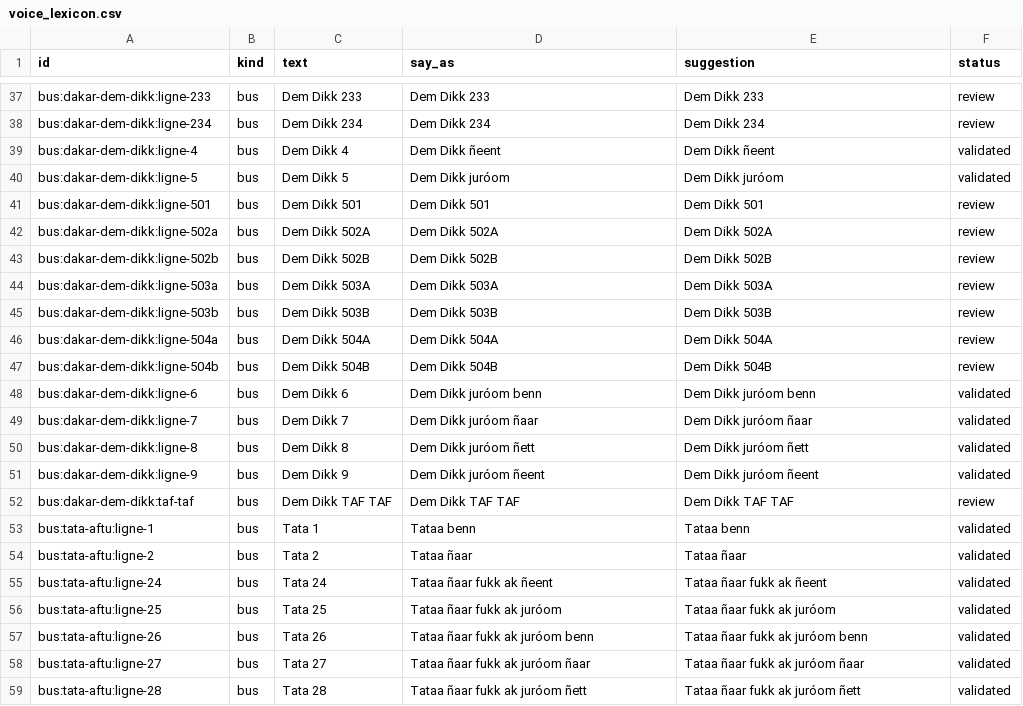
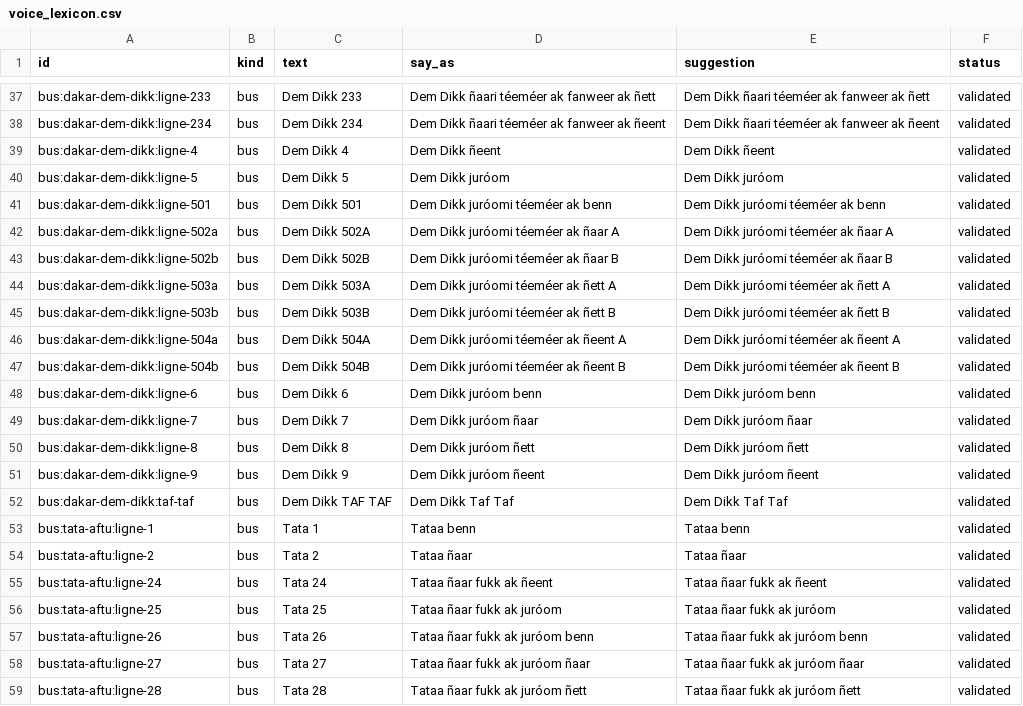
Before and after one commit to chniang/koumba, a CSV file: data/voice_lexicon.csv, drawn as a sheet; only a part is shown, gaps mark what is left out; the diff covers the shown part only; the diff names each change by its address in the sheet, - before the commit and + after, or states it on an @@ line.

Commit message:
Voice lexicon: all bus names validated

```diff
--- a/data/voice_lexicon.csv
+++ b/data/voice_lexicon.csv
-D37 (say_as): Dem Dikk 233
+D37 (say_as): Dem Dikk ñaari téeméer ak fanweer ak ñett
-E37 (suggestion): Dem Dikk 233
+E37 (suggestion): Dem Dikk ñaari téeméer ak fanweer ak ñett
-F37:F38 (status): review
+F37:F38 (status): validated
-D38 (say_as): Dem Dikk 234
+D38 (say_as): Dem Dikk ñaari téeméer ak fanweer ak ñeent
-E38 (suggestion): Dem Dikk 234
+E38 (suggestion): Dem Dikk ñaari téeméer ak fanweer ak ñeent
-D41 (say_as): Dem Dikk 501
+D41 (say_as): Dem Dikk juróomi téeméer ak benn
-E41 (suggestion): Dem Dikk 501
+E41 (suggestion): Dem Dikk juróomi téeméer ak benn
-F41:F47 (status): review
+F41:F47 (status): validated
-D42 (say_as): Dem Dikk 502A
+D42 (say_as): Dem Dikk juróomi téeméer ak ñaar A
-E42 (suggestion): Dem Dikk 502A
+E42 (suggestion): Dem Dikk juróomi téeméer ak ñaar A
-D43 (say_as): Dem Dikk 502B
+D43 (say_as): Dem Dikk juróomi téeméer ak ñaar B
-E43 (suggestion): Dem Dikk 502B
+E43 (suggestion): Dem Dikk juróomi téeméer ak ñaar B
-D44 (say_as): Dem Dikk 503A
+D44 (say_as): Dem Dikk juróomi téeméer ak ñett A
-E44 (suggestion): Dem Dikk 503A
+E44 (suggestion): Dem Dikk juróomi téeméer ak ñett A
-D45 (say_as): Dem Dikk 503B
+D45 (say_as): Dem Dikk juróomi téeméer ak ñett B
-E45 (suggestion): Dem Dikk 503B
+E45 (suggestion): Dem Dikk juróomi téeméer ak ñett B
-D46 (say_as): Dem Dikk 504A
+D46 (say_as): Dem Dikk juróomi téeméer ak ñeent A
-E46 (suggestion): Dem Dikk 504A
+E46 (suggestion): Dem Dikk juróomi téeméer ak ñeent A
-D47 (say_as): Dem Dikk 504B
+D47 (say_as): Dem Dikk juróomi téeméer ak ñeent B
-E47 (suggestion): Dem Dikk 504B
+E47 (suggestion): Dem Dikk juróomi téeméer ak ñeent B
-D52 (say_as): Dem Dikk TAF TAF
+D52 (say_as): Dem Dikk Taf Taf
-E52 (suggestion): Dem Dikk TAF TAF
+E52 (suggestion): Dem Dikk Taf Taf
-F52 (status): review
+F52 (status): validated
```
Also changed, not shown: 42 edited cells elsewhere in this file, 4 other files.
